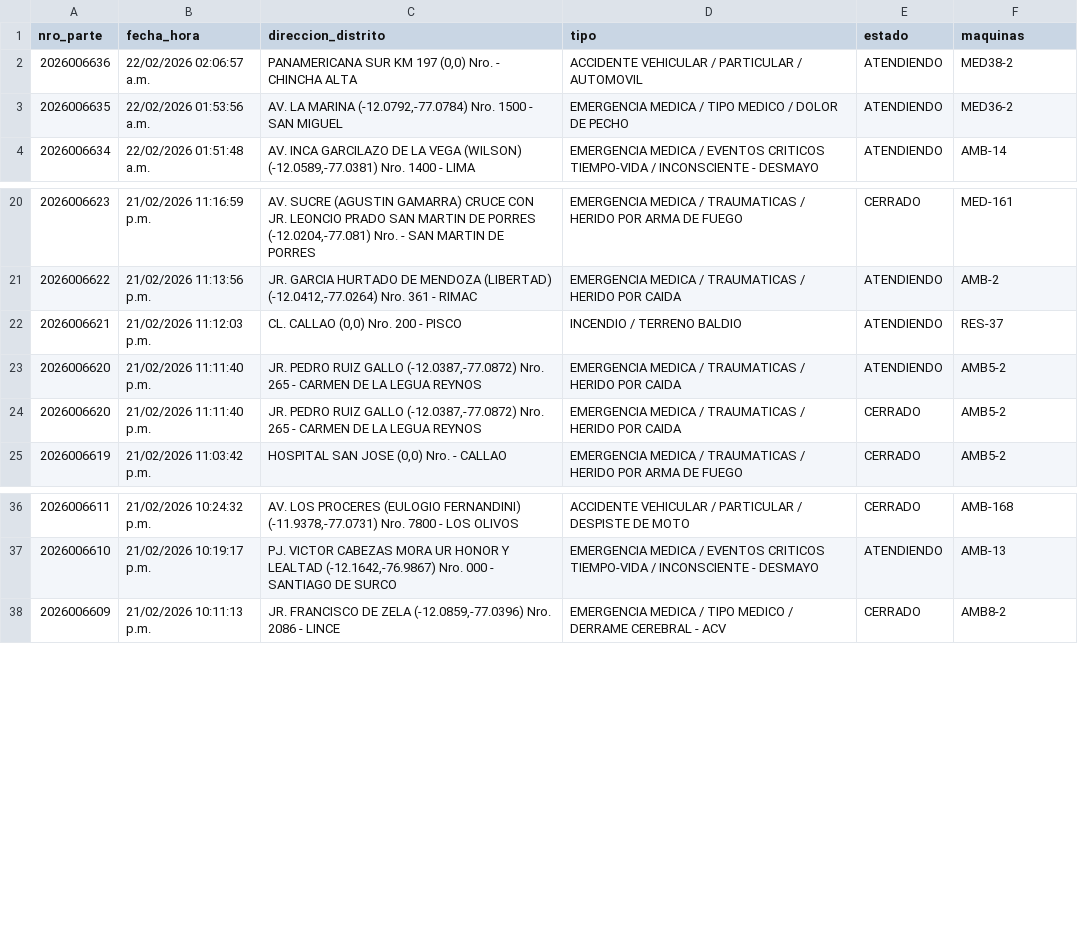
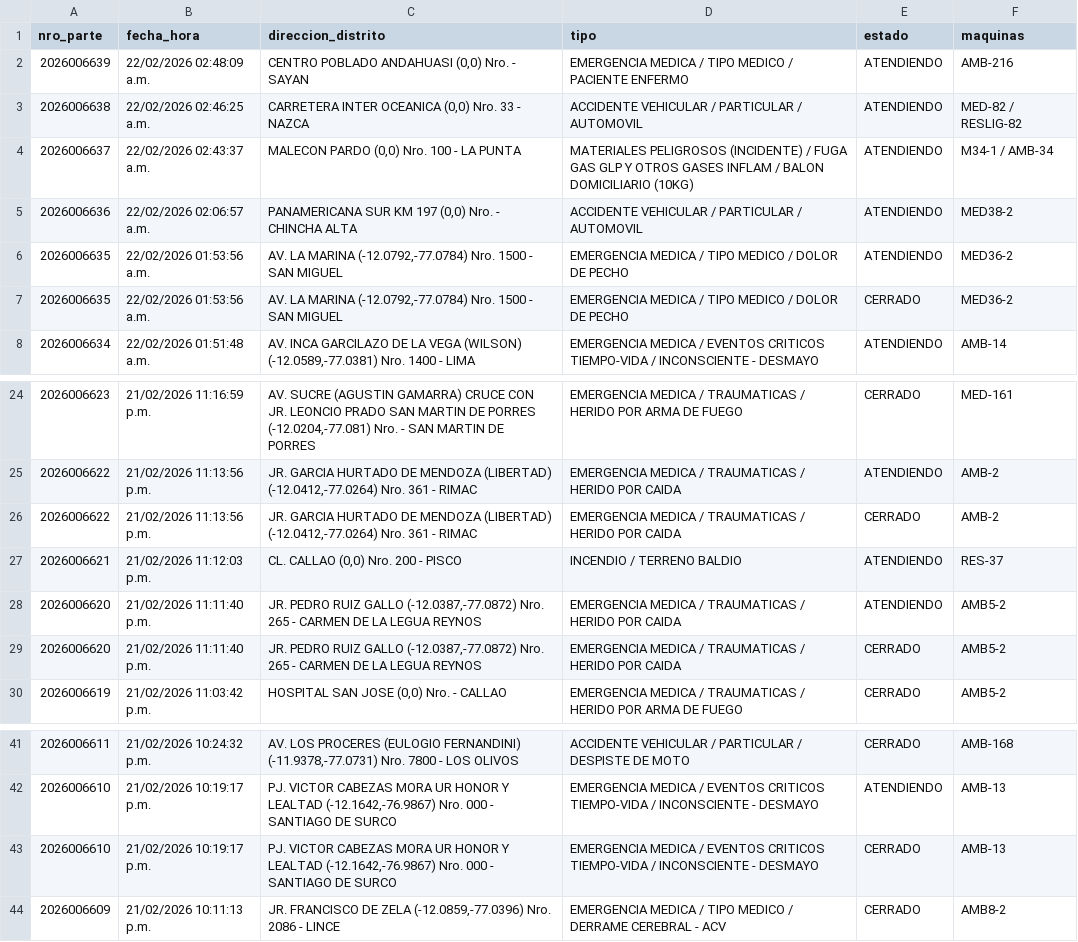
Before and after one commit to KenjiroMuriell/datamart_cgbvp, a CSV file: salida/emergencias_historico.csv, drawn as a sheet; only a part is shown, gaps mark what is left out; the diff names each change by its address in the sheet, - before the commit and + after, or states it on an @@ line.

```diff
--- a/salida/emergencias_historico.csv
+++ b/salida/emergencias_historico.csv
+row 2: 2026006639 | 22/02/2026 02:48:09 a.m. | CENTRO POBLADO ANDAHUASI (0,0) Nro. - SAYAN | EMERGENCIA MEDICA / TIPO MEDICO / PACIENTE ENFERMO | ATENDIENDO | AMB-216
+row 3: 2026006638 | 22/02/2026 02:46:25 a.m. | CARRETERA INTER OCEANICA (0,0) Nro. 33 - NAZCA | ACCIDENTE VEHICULAR / PARTICULAR / AUTOMOVIL | ATENDIENDO | MED-82 / RESLIG-82
+row 4: 2026006637 | 22/02/2026 02:43:37 a.m. | MALECON PARDO (0,0) Nro. 100 - LA PUNTA | MATERIALES PELIGROSOS (INCIDENTE) / FUGA GAS GLP Y OTROS GASES INFLAM / BALON DOMICILIARIO (10KG) | ATENDIENDO | M34-1 / AMB-34
+row 7: 2026006635 | 22/02/2026 01:53:56 a.m. | AV. LA MARINA (-12.0792,-77.0784) Nro. 1500 - SAN MIGUEL | EMERGENCIA MEDICA / TIPO MEDICO / DOLOR DE PECHO | CERRADO | MED36-2
+row 26: 2026006622 | 21/02/2026 11:13:56 p.m. | JR. GARCIA HURTADO DE MENDOZA (LIBERTAD) (-12.0412,-77.0264) Nro. 361 - RIMAC | EMERGENCIA MEDICA / TRAUMATICAS / HERIDO POR CAIDA | CERRADO | AMB-2
+row 43: 2026006610 | 21/02/2026 10:19:17 p.m. | PJ. VICTOR CABEZAS MORA UR HONOR Y LEALTAD (-12.1642,-76.9867) Nro. 000 - SANTIAGO DE SURCO | EMERGENCIA MEDICA / EVENTOS CRITICOS TIEMPO-VIDA / INCONSCIENTE - DESMAYO | CERRADO | AMB-13
```
